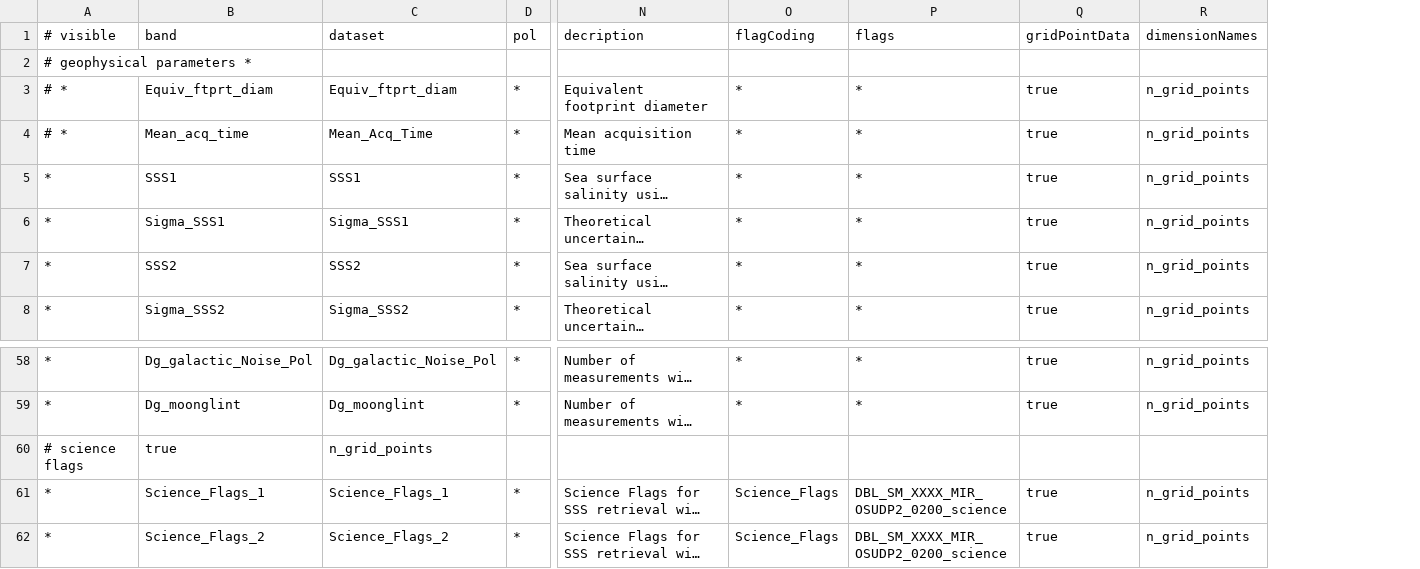
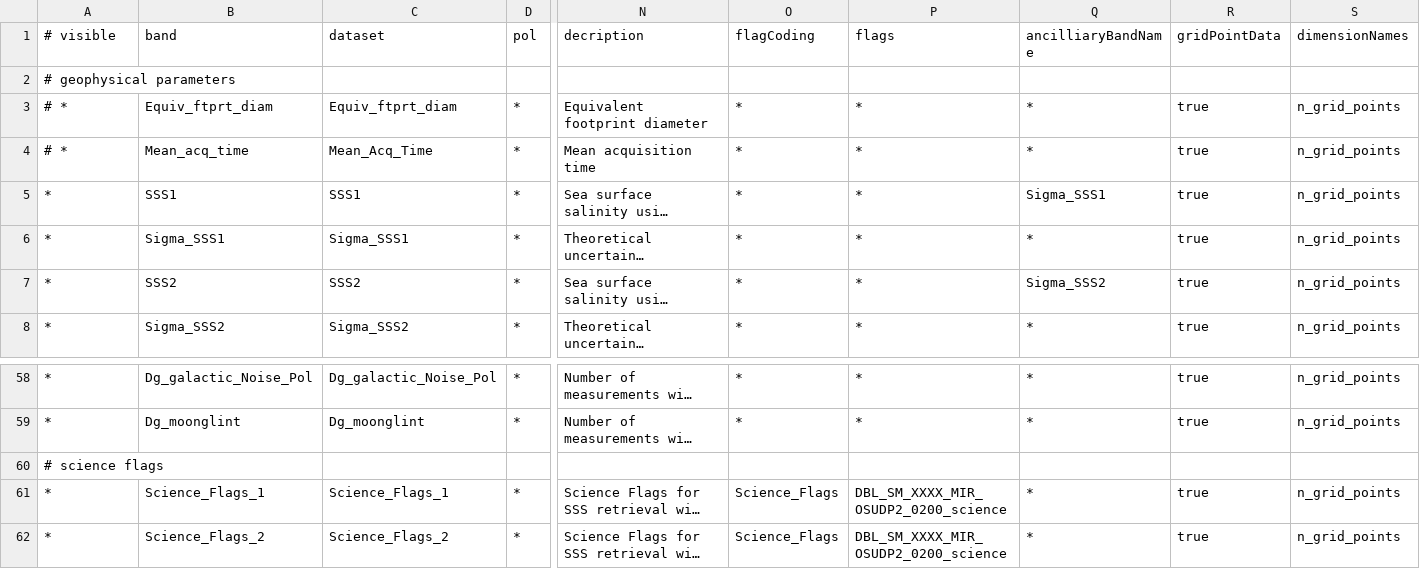
Before and after one commit to bcdev/smos-box, a CSV file: smos-reader/src/main/resources/org/esa/beam/dataio/smos/dddb/bands/MIR_/OSUDP2/DBL_SM_XXXX_MIR_OSUDP2_0300.csv, drawn as a sheet; only a part is shown, gaps mark what is left out; long unchanged cells end in …; removed rows and columns are numbered as before the commit, all else as after; rows hold the shown columns only; the diff names each change by its address in the sheet, - before the commit and + after, or states it on an @@ line.

```diff
--- a/smos-reader/src/main/resources/org/esa/beam/dataio/smos/dddb/bands/MIR_/OSUDP2/DBL_SM_XXXX_MIR_OSUDP2_0300.csv
+++ b/smos-reader/src/main/resources/org/esa/beam/dataio/smos/dddb/bands/MIR_/OSUDP2/DBL_SM_XXXX_MIR_OSUDP2_0300.csv
+column Q (ancilliaryBandName), rows 3-8: * | * | Sigma_SSS1 | * | Sigma_SSS2 | *; rows 58-59: * | *; rows 61-62: * | *
-A2 (# visible): # geophysical parameters *
+A2 (# visible): # geophysical parameters
-row 60: # science flags | true | n_grid_points
+row 60: # science flags
```
Also changed, not shown: smos-reader/src/main/resources/org/esa/beam/dataio/smos/dddb/bands/MIR_/OSUDP2/DBL_SM_XXXX_MIR_OSUDP2_0200.csv, smos-reader/src/main/resources/org/esa/beam/dataio/smos/dddb/bands/MIR_/OSUDP2/DBL_SM_XXXX_MIR_OSUDP2_0400.csv.
